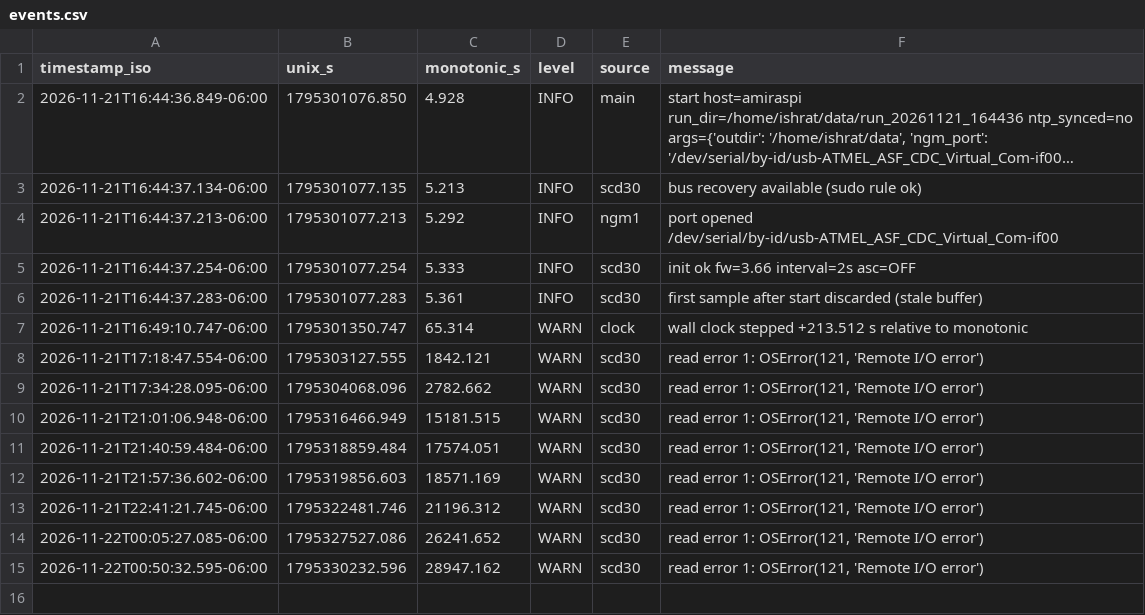
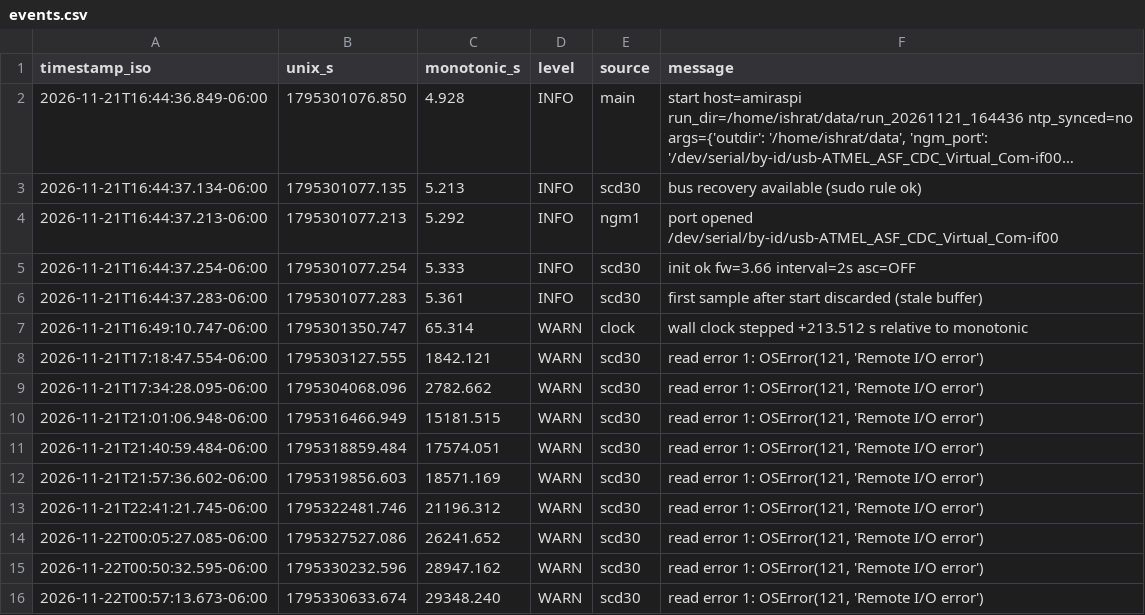
Before and after one commit to Ishrat2110/pi-data, a CSV file: data/run_20261121_164436/events.csv, drawn as a sheet; long unchanged cells end in ….

```diff
--- a/data/run_20261121_164436/events.csv
+++ b/data/run_20261121_164436/events.csv
@@ -15 +15,2 @@ timestamp_iso,unix_s,monotonic_s,level,source,message
 2026-11-22T00:50:32.595-06:00,1795330232.596,28947.162,WARN,scd30,"read error 1: OSError(121, 'Remote I/O error')"
+2026-11-22T00:57:13.673-06:00,1795330633.674,29348.240,WARN,scd30,"read error 1: OSError(121, 'Remote I/O error')"
```
Also changed, not shown: data/run_20261121_164436/health.csv, data/run_20261121_164436/ngm1.csv, 5 other files.
